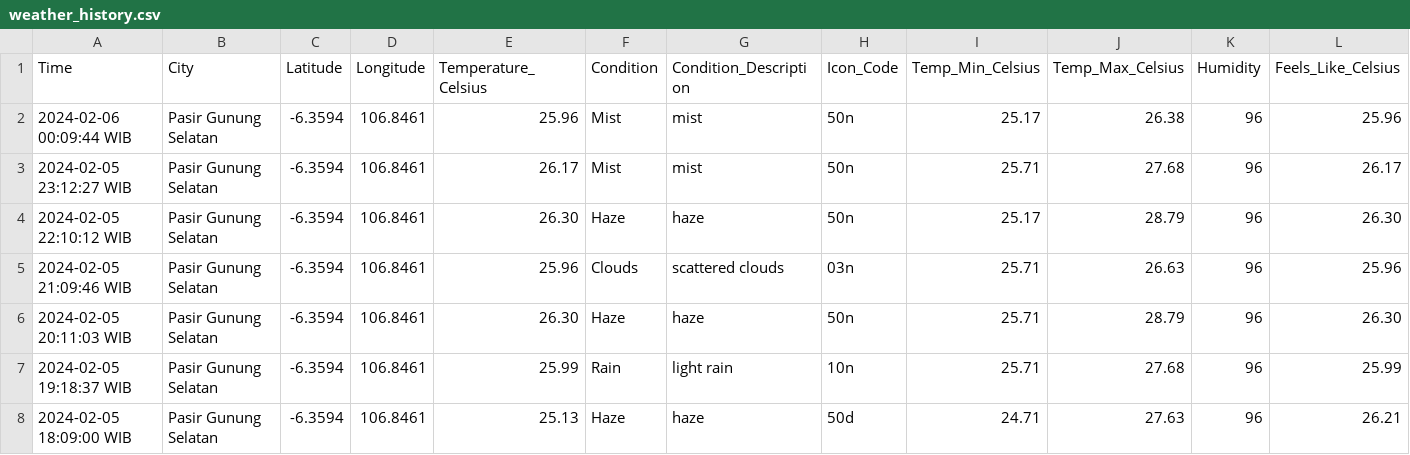
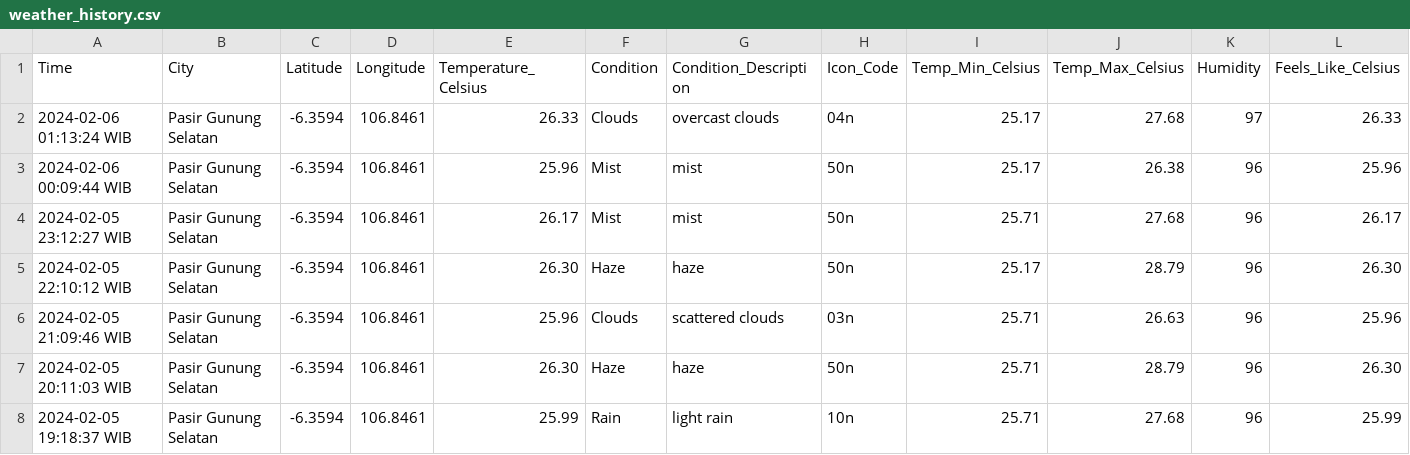
Before and after one commit to Julius-Ulee/Daily-Weather-Report, a CSV file: weather_history.csv, drawn as a sheet; only a part is shown; the shorter side is filled out with more unchanged rows; rows hold the shown columns only; the diff names each change by its address in the sheet, - before the commit and + after, or states it on an @@ line.

```diff
--- a/weather_history.csv
+++ b/weather_history.csv
+row 2: 2024-02-06 01:13:24 WIB | Pasir Gunung Selatan | -6.3594 | 106.8461 | 26.33 | Clouds | overcast clouds | 04n | 25.17 | 27.68 | 97 | 26.33
```
